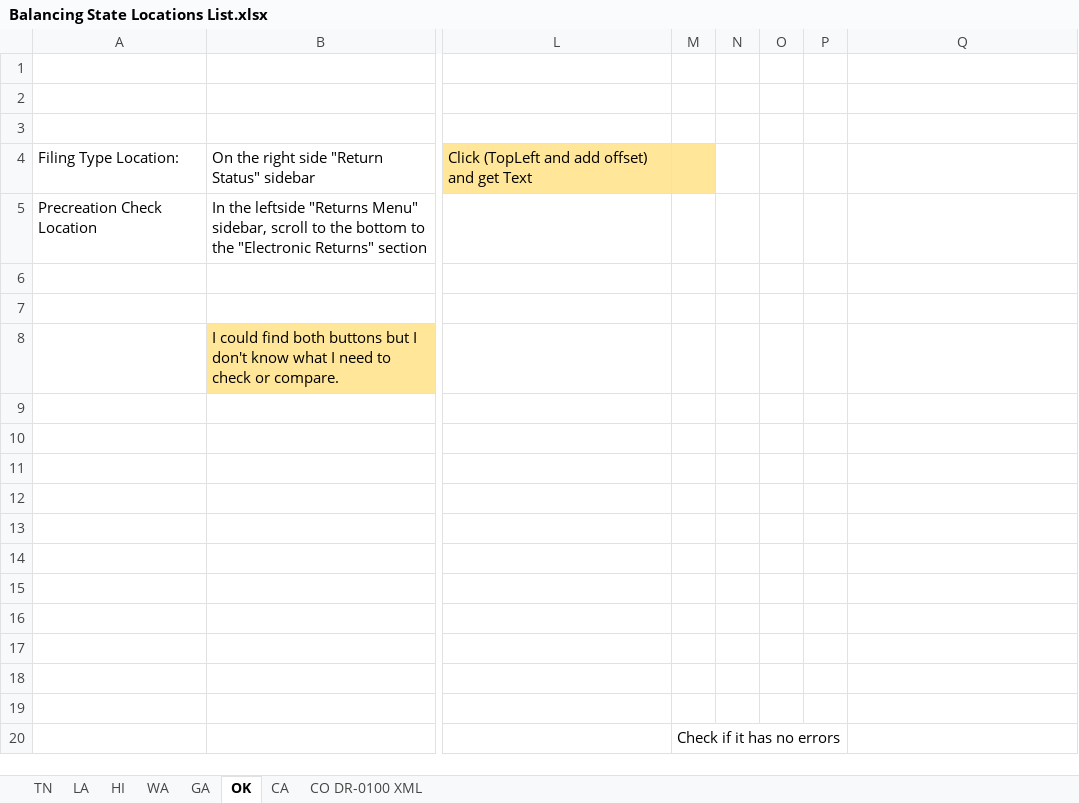
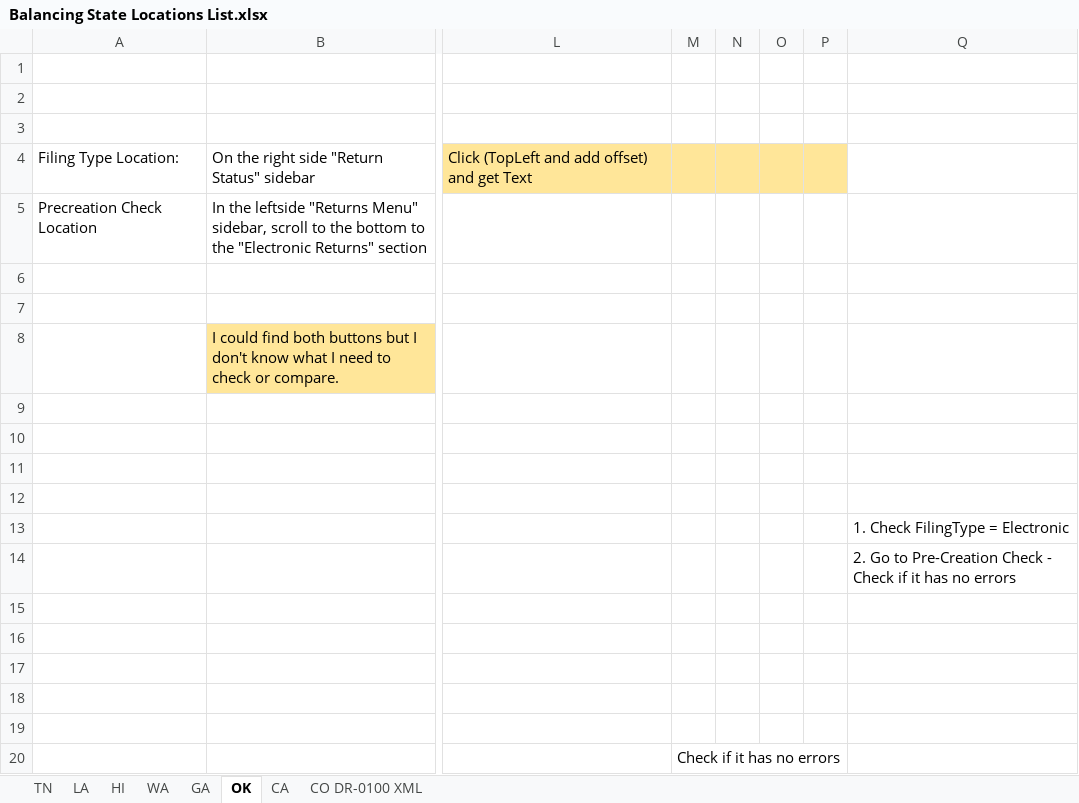
Before and after one commit to NahuelSovos98/STS_InternalReviewBot, an Excel workbook: Documentation/Lists/Balancing State Locations List.xlsx, sheet OK, drawn as a sheet; only a part is shown, gaps mark what is left out; values as stored, in another font and other column widths than the file's, no borders; charts and pictures not drawn; the diff names each change by its address in the sheet, - before the commit and + after, or states it on an @@ line.

```diff
--- a/Documentation/Lists/Balancing State Locations List.xlsx (sheet OK)
+++ b/Documentation/Lists/Balancing State Locations List.xlsx (sheet OK)
-N4:P4 fill: none
+N4:P4 fill: #FFE699
-Q13: (empty)
+Q13: 1. Check FilingType = Electronic
-Q14: (empty)
+Q14: 2. Go to Pre-Creation Check - Check if it has no errors
```
Also changed, not shown: sheet CA, sheet GA, charts or pictures, Inputs for testing/BASKIN Tax Filed 202303.xlsx, STS IR Bot Performer/Data/Config.xlsx, 10 other files.
